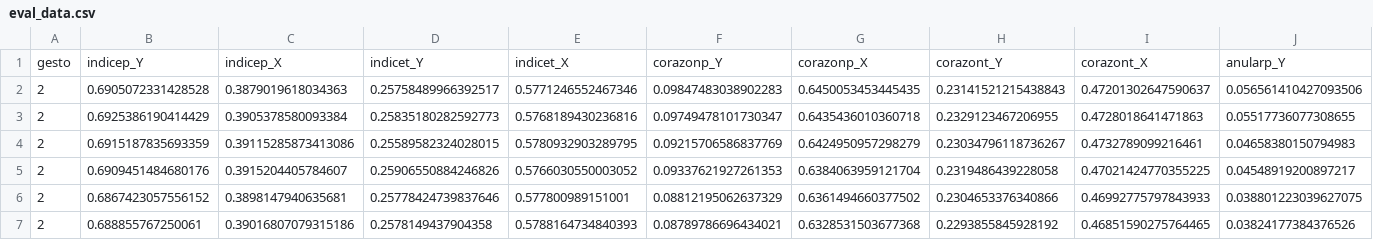
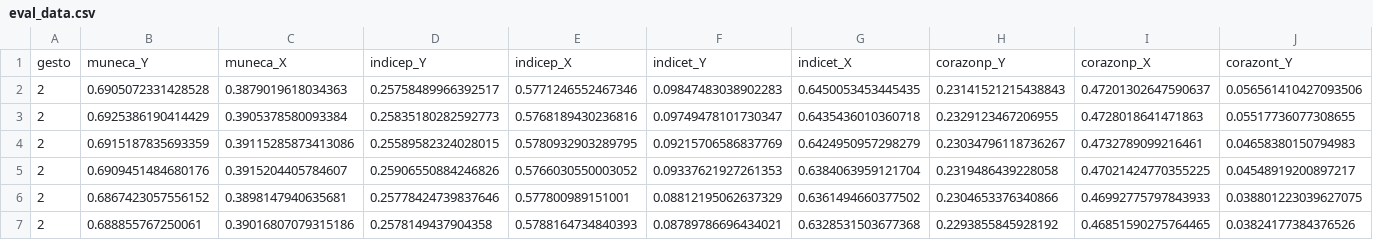
Before and after one commit to marioEzquerro/IAPPT, a CSV file: eval_data.csv, drawn as a sheet; only a part is shown; removed rows and columns are numbered as before the commit, all else as after; rows hold the shown columns only; the diff names each change by its address in the sheet, - before the commit and + after, or states it on an @@ line.

```diff
--- a/eval_data.csv
+++ b/eval_data.csv
-row 1: gesto | indicep_Y | indicep_X | indicet_Y | indicet_X | corazonp_Y | corazonp_X | corazont_Y | corazont_X | anularp_Y
+row 1: gesto | muneca_Y | muneca_X | indicep_Y | indicep_X | indicet_Y | indicet_X | corazonp_Y | corazonp_X | corazont_Y
```
Also changed, not shown: training_data.csv, 1 other file.
